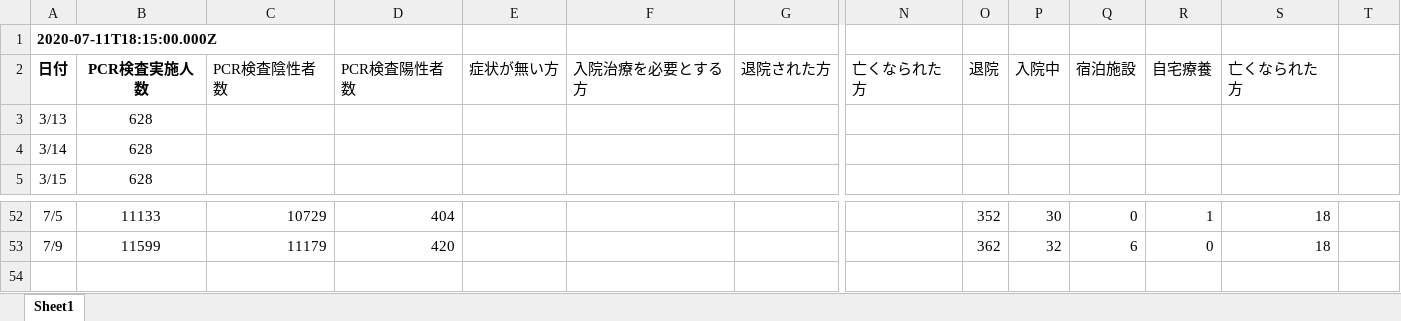
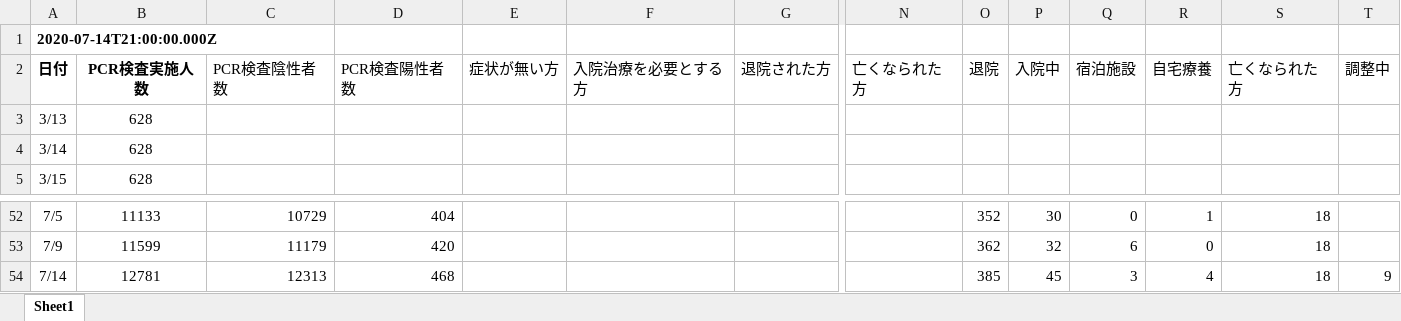
Before and after one commit to stop-covid19-kyoto/covid19kyoto-scraping, an Excel workbook: summary.xlsx, sheet Sheet1, drawn as a sheet; only a part is shown, gaps mark what is left out; values as stored, in another font and other column widths than the file's, no borders; charts and pictures not drawn; rows hold the shown columns only; the diff names each change by its address in the sheet, - before the commit and + after, or states it on an @@ line.

```diff
--- a/summary.xlsx (sheet Sheet1)
+++ b/summary.xlsx (sheet Sheet1)
-A1: 2020-07-11T18:15:00.000Z
+A1: 2020-07-14T21:00:00.000Z
-T2: (empty)
+T2: 調整中
+row 54: 7/14 | 12781 | 12313 | 468 |  |  |  |  | 385 | 45 | 3 | 4 | 18 | 9
```
Also changed, not shown: patients.xlsx, 5 other files.
